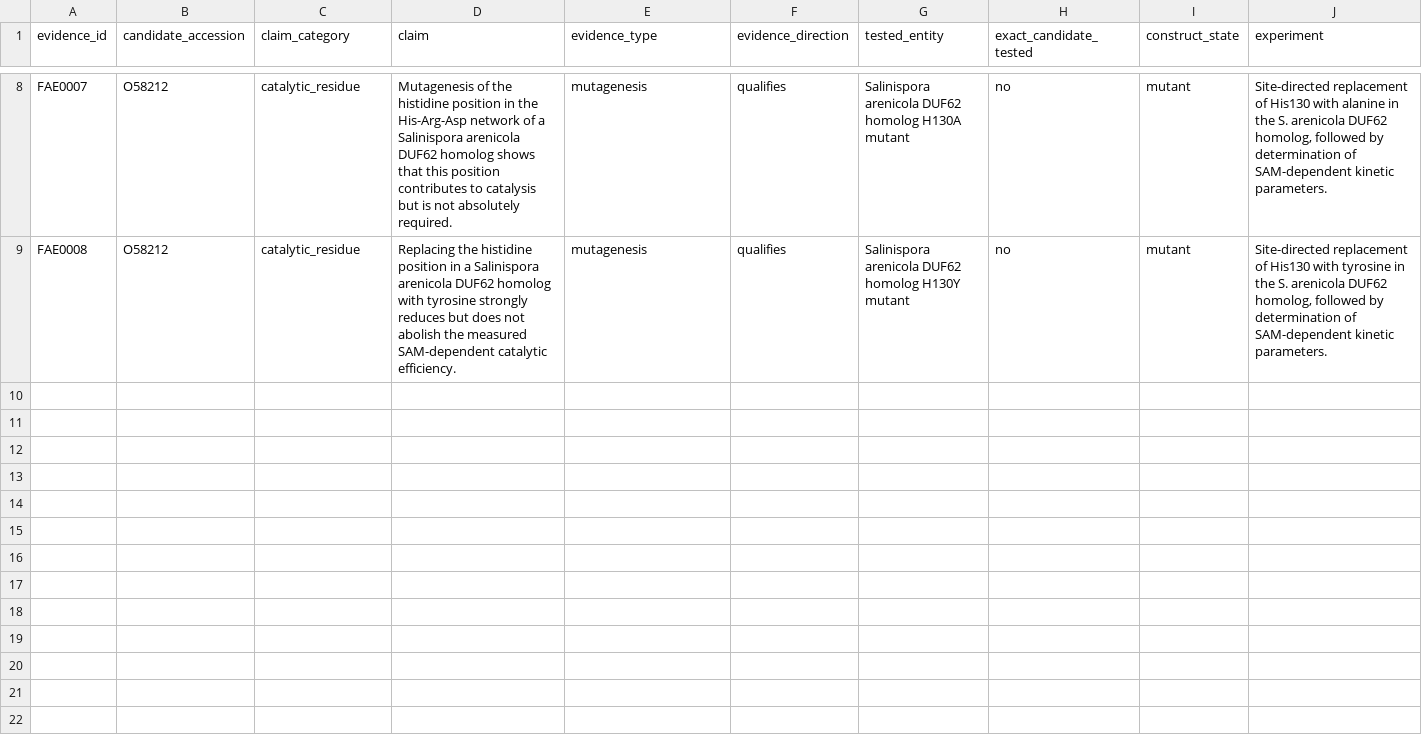
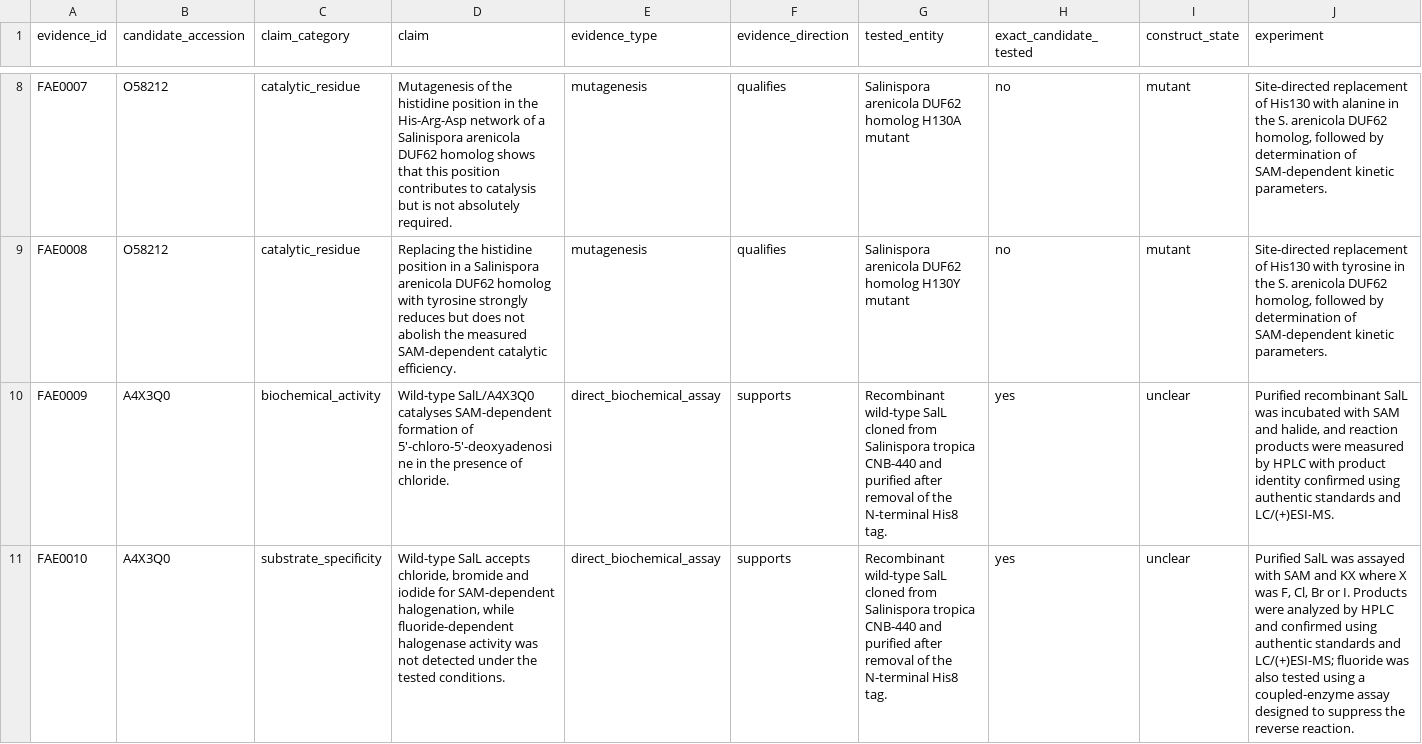
Before and after one commit to KingLouis237/O67940-EvidenceChain-BioInfo, a TSV file: results/functional_anchor_audit/parsed/functional_anchor_evidence.tsv, drawn as a sheet; only a part is shown, gaps mark what is left out; rows hold the shown columns only; the diff covers the shown part only; the diff names each change by its address in the sheet, - before the commit and + after, or states it on an @@ line.

Commit message:
Audit A4X3Q0 SalL as direct halogenase functional anchor

```diff
--- a/results/functional_anchor_audit/parsed/functional_anchor_evidence.tsv
+++ b/results/functional_anchor_audit/parsed/functional_anchor_evidence.tsv
+row 10: FAE0009 | A4X3Q0 | biochemical_activity | Wild-type SalL/A4X3Q0 catalyses SAM-dependent formation of 5'-chloro-5'-deoxyadenosine in the presence of chloride. | direct_biochemical_assay | supports | Recombinant wild-type SalL cloned from Salinispora tropica CNB-440 and purified after removal of the N-terminal His8 tag. | yes | unclear | Purified recombinant SalL was incubated with SAM and halide, and reaction products were measured by HPLC with product identity confirmed using authentic standards and LC/(+)ESI-MS.
+row 11: FAE0010 | A4X3Q0 | substrate_specificity | Wild-type SalL accepts chloride, bromide and iodide for SAM-dependent halogenation, while fluoride-dependent halogenase activity was not detected under the tested conditions. | direct_biochemical_assay | supports | Recombinant wild-type SalL cloned from Salinispora tropica CNB-440 and purified after removal of the N-terminal His8 tag. | yes | unclear | Purified SalL was assayed with SAM and KX where X was F, Cl, Br or I. Products were analyzed by HPLC and confirmed using authentic standards and LC/(+)ESI-MS; fluoride was also tested using a coupled-enzyme assay designed to suppress the reverse reaction.
```
Also changed, not shown: 1 added row elsewhere in this file, metadata/source_provenance.tsv, results/functional_anchor_audit/parsed/functional_anchor_candidate_registry.tsv, 14 other files.
